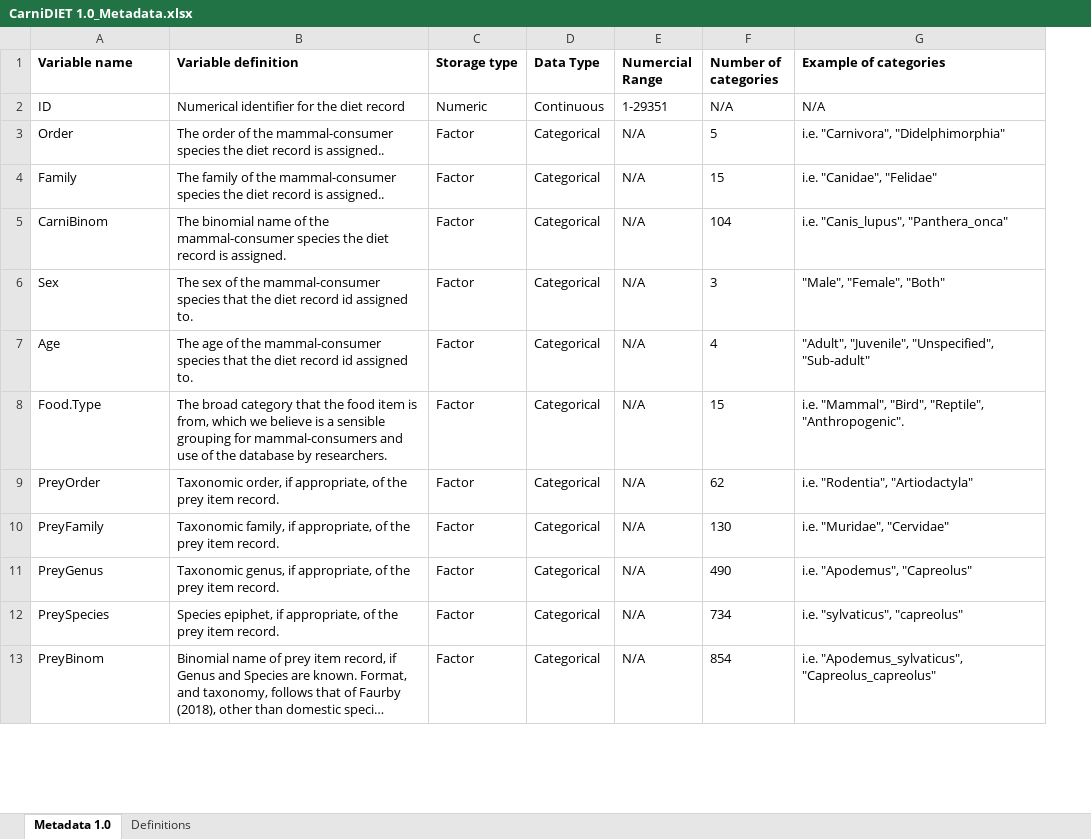
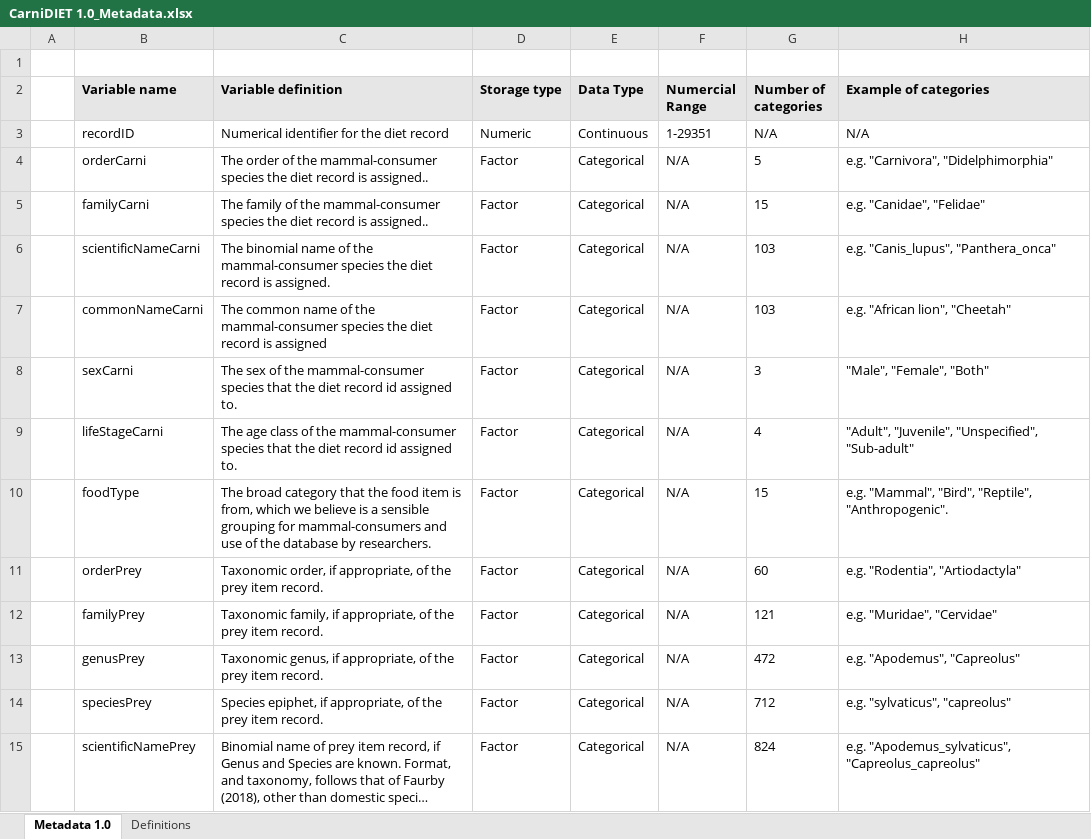
Before and after one commit to osmiddleton/CarniDIET-Database, an Excel workbook: Version 1.0/CarniDIET 1.0_Metadata.xlsx, sheet Metadata 1.0, drawn as a sheet; only a part is shown; long unchanged cells end in …; values as stored, in another font and other column widths than the file's, no borders; addresses are those after the commit; the diff covers the shown part only; the diff names each change by its address in the sheet, - before the commit and + after, or states it on an @@ line.

```diff
--- a/Version 1.0/CarniDIET 1.0_Metadata.xlsx (sheet Metadata 1.0)
+++ b/Version 1.0/CarniDIET 1.0_Metadata.xlsx (sheet Metadata 1.0)
+column A, empty
+row 1: (empty)
-B2:H2 fill: none
+B2:H2 fill: #E7E6E6
-B3 (Variable name): ID
+B3 (Variable name): recordID
-B4 (Variable name): Order
+B4 (Variable name): orderCarni
-H4 (Example of categories): i.e. "Carnivora", "Didelphimorphia"
+H4 (Example of categories): e.g. "Carnivora", "Didelphimorphia"
-B5 (Variable name): Family
+B5 (Variable name): familyCarni
-H5 (Example of categories): i.e. "Canidae", "Felidae"
+H5 (Example of categories): e.g. "Canidae", "Felidae"
-B6 (Variable name): CarniBinom
+B6 (Variable name): scientificNameCarni
-G6 (Number of categories): 104
+G6 (Number of categories): 103
-H6 (Example of categories): i.e. "Canis_lupus", "Panthera_onca"
+H6 (Example of categories): e.g. "Canis_lupus", "Panthera_onca"
+row 7:  | commonNameCarni | The common name of the mammal-consumer species the diet record is assigned | Factor | Categorical | N/A | 103 | e.g. "African lion", "Cheetah"
-B8 (Variable name): Sex
+B8 (Variable name): sexCarni
-B9 (Variable name): Age
+B9 (Variable name): lifeStageCarni
-C9 (Variable definition): The age of the…
+C9 (Variable definition): The age class of the…
-B10 (Variable name): Food.Type
+B10 (Variable name): foodType
-H10 (Example of categories): i.e. "Mammal", "Bird",…
+H10 (Example of categories): e.g. "Mammal", "Bird",…
-B11 (Variable name): PreyOrder
+B11 (Variable name): orderPrey
-G11 (Number of categories): 62
+G11 (Number of categories): 60
-H11 (Example of categories): i.e. "Rodentia", "Artiodactyla"
+H11 (Example of categories): e.g. "Rodentia", "Artiodactyla"
-B12 (Variable name): PreyFamily
+B12 (Variable name): familyPrey
-G12 (Number of categories): 130
+G12 (Number of categories): 121
-H12 (Example of categories): i.e. "Muridae", "Cervidae"
+H12 (Example of categories): e.g. "Muridae", "Cervidae"
-B13 (Variable name): PreyGenus
+B13 (Variable name): genusPrey
-G13 (Number of categories): 490
+G13 (Number of categories): 472
-H13 (Example of categories): i.e. "Apodemus", "Capreolus"
+H13 (Example of categories): e.g. "Apodemus", "Capreolus"
-B14 (Variable name): PreySpecies
+B14 (Variable name): speciesPrey
-G14 (Number of categories): 734
+G14 (Number of categories): 712
-H14 (Example of categories): i.e. "sylvaticus", "capreolus"
+H14 (Example of categories): e.g. "sylvaticus", "capreolus"
-B15 (Variable name): PreyBinom
+B15 (Variable name): scientificNamePrey
-G15 (Number of categories): 854
+G15 (Number of categories): 824
-H15 (Example of categories): i.e. "Apodemus_sylvaticus", "Capreolus_capreolus"
+H15 (Example of categories): e.g. "Apodemus_sylvaticus", "Capreolus_capreolus"
```
Also changed, not shown: 7 added rows and 72 edited cells elsewhere in this sheet, sheet Definitions, 2 other files.
